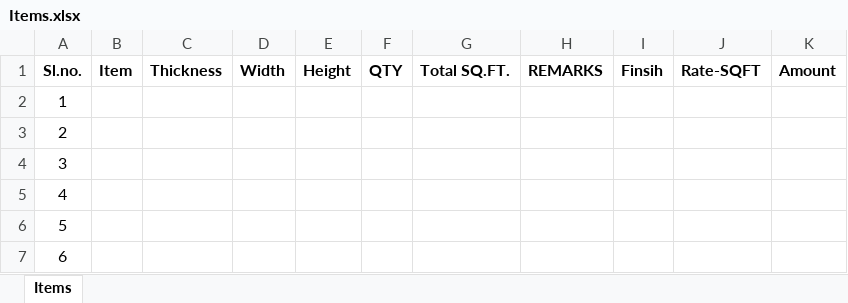
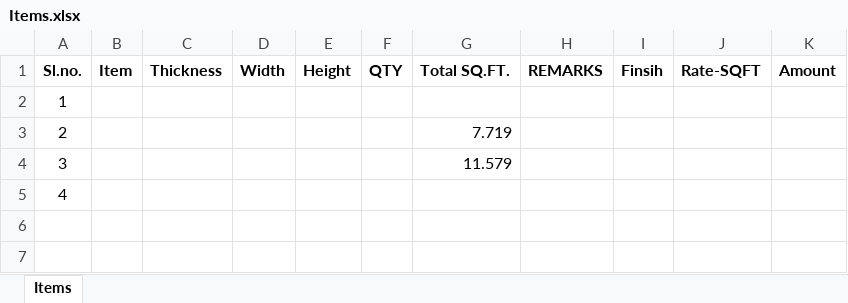
Before and after one commit to azeemyoonus/CuttngList-Archlan_Software, an Excel workbook: public/datas/Items.xlsx, sheet Items, drawn as a sheet; values as stored, in another font and other column widths than the file's, no borders; the diff names each change by its address in the sheet, - before the commit and + after, or states it on an @@ line.

Commit message:
fix delete an Item in job card

```diff
--- a/public/datas/Items.xlsx (sheet Items)
+++ b/public/datas/Items.xlsx (sheet Items)
-G3 (Total SQ.FT.): (empty)
+G3 (Total SQ.FT.): 7.719
-G4 (Total SQ.FT.): (empty)
+G4 (Total SQ.FT.): 11.579
-row 6: 5
-row 7: 6
```
Also changed, not shown: 8 other files.
